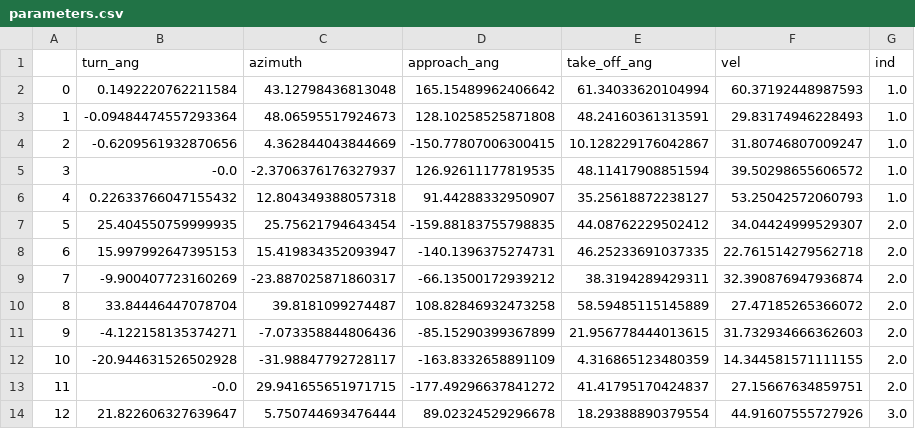
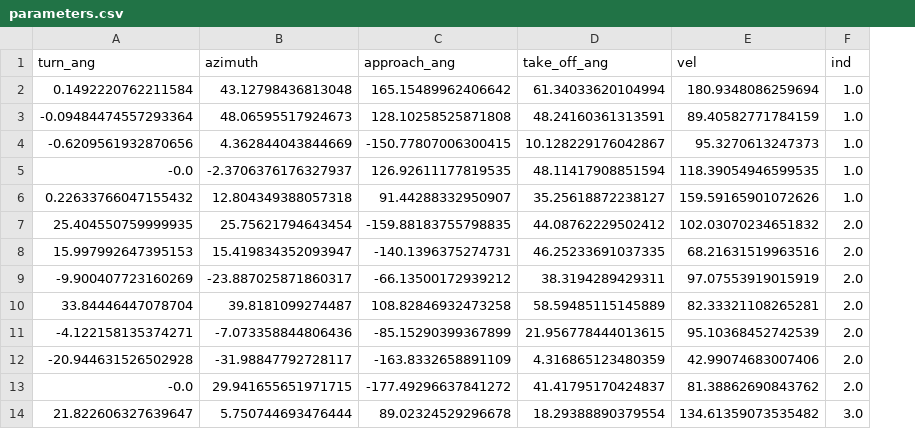
Before and after one commit to shivChitinous/hop-scotch, a CSV file: trajectory_analysis/parameters.csv, drawn as a sheet; removed rows and columns are numbered as before the commit, all else as after; the diff names each change by its address in the sheet, - before the commit and + after, or states it on an @@ line.

Commit message:
grasshopper jump analysis pipeline, data files and figs

```diff
--- a/trajectory_analysis/parameters.csv
+++ b/trajectory_analysis/parameters.csv
-column A, rows 2-14: 0 | 1 | 2 | 3 | 4 | 5 | 6 | 7 | 8 | 9 | 10 | 11 | 12
-E2 (vel): 60.37192448987593
+E2 (vel): 180.9348086259694
-E3 (vel): 29.83174946228493
+E3 (vel): 89.40582771784159
-E4 (vel): 31.80746807009247
+E4 (vel): 95.3270613247373
-E5 (vel): 39.50298655606572
+E5 (vel): 118.39054946599535
-E6 (vel): 53.25042572060793
+E6 (vel): 159.59165901072626
-E7 (vel): 34.04424999529307
+E7 (vel): 102.03070234651832
-E8 (vel): 22.761514279562718
+E8 (vel): 68.21631519963516
-E9 (vel): 32.390876947936874
+E9 (vel): 97.07553919015919
-E10 (vel): 27.47185265366072
+E10 (vel): 82.33321108265281
-E11 (vel): 31.732934666362603
+E11 (vel): 95.10368452742539
-E12 (vel): 14.344581571111155
+E12 (vel): 42.99074683007406
-E13 (vel): 27.15667634859751
+E13 (vel): 81.38862690843762
-E14 (vel): 44.91607555727926
+E14 (vel): 134.61359073535482
```
Also changed, not shown: 20 other files.
